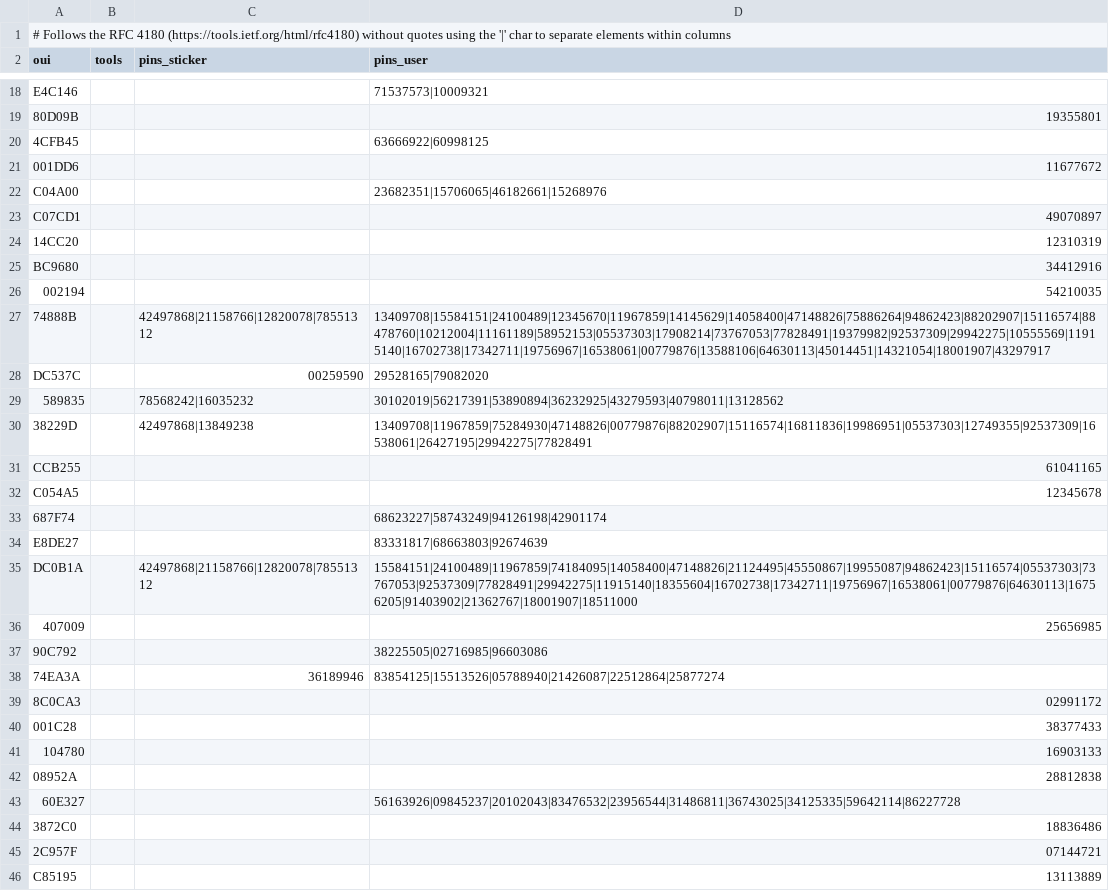
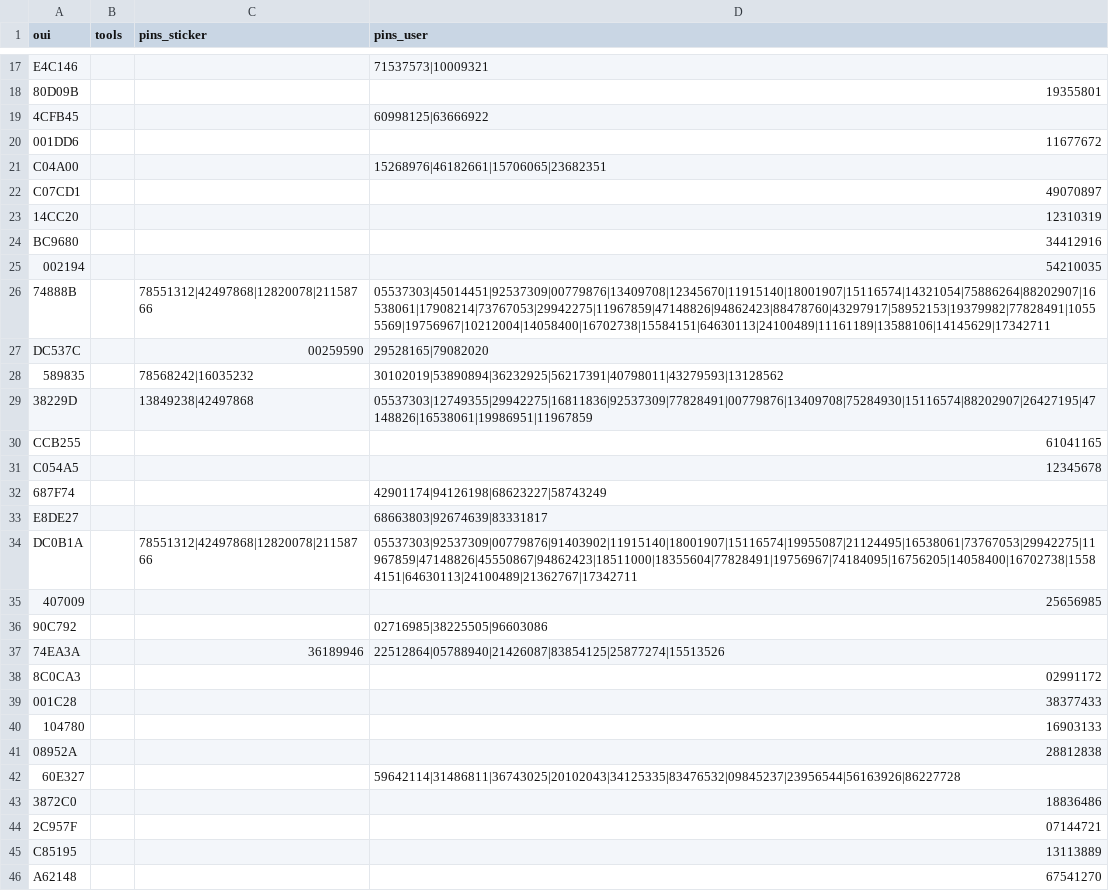
Before and after one commit to luskaner/wps-dict, a CSV file: pins/wps_bunker.csv, drawn as a sheet; only a part is shown, gaps mark what is left out; the shorter side is filled out with more unchanged rows; the diff covers the shown part only.

```diff
--- a/pins/wps_bunker.csv
+++ b/pins/wps_bunker.csv
@@ -1,2 +1 @@
-# Follows the RFC 4180 (https://tools.ietf.org/html/rfc4180) without quotes using the '|' char to separate elements within columns
 oui,tools,pins_sticker,pins_user
@@ -19,5 +18,5 @@ E4C146,,,71537573|10009321
 80D09B,,,19355801
-4CFB45,,,63666922|60998125
+4CFB45,,,60998125|63666922
 001DD6,,,11677672
-C04A00,,,23682351|15706065|46182661|15268976
+C04A00,,,15268976|46182661|15706065|23682351
 C07CD1,,,49070897
@@ -26,14 +25,14 @@ BC9680,,,34412916
 002194,,,54210035
-74888B,,42497868|21158766|12820078|78551312,13409708|15584151|24100489|12345670|11967859|14145629|14058400|47148826|75886264|94862423|88202907|15116574|88478760|10212004|11161189|58952153|05537303|17908214|73767053|77828491|19379982|92537309|29942275|10555569|11915140|16702738|17342711|19756967|16538061|00779876|13588106|64630113|45014451|14321054|18001907|43297917
+74888B,,78551312|42497868|12820078|21158766,05537303|45014451|92537309|00779876|13409708|12345670|11915140|18001907|15116574|14321054|75886264|88202907|16538061|17908214|73767053|29942275|11967859|47148826|94862423|88478760|43297917|58952153|19379982|77828491|10555569|19756967|10212004|14058400|16702738|15584151|64630113|24100489|11161189|13588106|14145629|17342711
 DC537C,,00259590,29528165|79082020
-589835,,78568242|16035232,30102019|56217391|53890894|36232925|43279593|40798011|13128562
-38229D,,42497868|13849238,13409708|11967859|75284930|47148826|00779876|88202907|15116574|16811836|19986951|05537303|12749355|92537309|16538061|26427195|29942275|77828491
+589835,,78568242|16035232,30102019|53890894|36232925|56217391|40798011|43279593|13128562
+38229D,,13849238|42497868,05537303|12749355|29942275|16811836|92537309|77828491|00779876|13409708|75284930|15116574|88202907|26427195|47148826|16538061|19986951|11967859
 CCB255,,,61041165
 C054A5,,,12345678
-687F74,,,68623227|58743249|94126198|42901174
-E8DE27,,,83331817|68663803|92674639
-DC0B1A,,42497868|21158766|12820078|78551312,15584151|24100489|11967859|74184095|14058400|47148826|21124495|45550867|19955087|94862423|15116574|05537303|73767053|92537309|77828491|29942275|11915140|18355604|16702738|17342711|19756967|16538061|00779876|64630113|16756205|91403902|21362767|18001907|18511000
+687F74,,,42901174|94126198|68623227|58743249
+E8DE27,,,68663803|92674639|83331817
+DC0B1A,,78551312|42497868|12820078|21158766,05537303|92537309|00779876|91403902|11915140|18001907|15116574|19955087|21124495|16538061|73767053|29942275|11967859|47148826|45550867|94862423|18511000|18355604|77828491|19756967|74184095|16756205|14058400|16702738|15584151|64630113|24100489|21362767|17342711
 407009,,,25656985
-90C792,,,38225505|02716985|96603086
-74EA3A,,36189946,83854125|15513526|05788940|21426087|22512864|25877274
+90C792,,,02716985|38225505|96603086
+74EA3A,,36189946,22512864|05788940|21426087|83854125|25877274|15513526
 8C0CA3,,,02991172
@@ -42,3 +41,3 @@ DC0B1A,,42497868|21158766|12820078|78551312,15584151|24100489|11967859|74184095|
 08952A,,,28812838
-60E327,,,56163926|09845237|20102043|83476532|23956544|31486811|36743025|34125335|59642114|86227728
+60E327,,,59642114|31486811|36743025|20102043|34125335|83476532|09845237|23956544|56163926|86227728
 3872C0,,,18836486
```
Also changed, not shown: 15 edited cells elsewhere in this file, pins/download_wireless_net.csv, pins/goy_script.csv, 1 other file.
